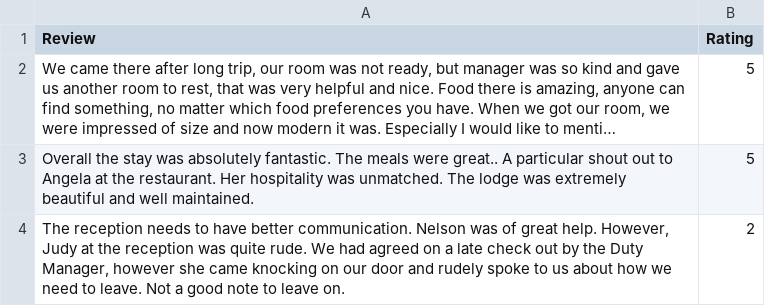
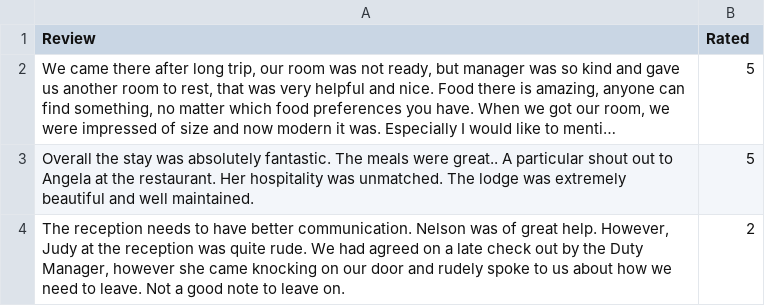
Before and after one commit to Wnjoki/Data-Science-Exercises, a CSV file: Reviews.csv, drawn as a sheet; only a part is shown; long unchanged cells end in …; the diff names each change by its address in the sheet, - before the commit and + after, or states it on an @@ line.

Commit message:
Update Reviews.csv

```diff
--- a/Reviews.csv
+++ b/Reviews.csv
-B1: Rating
+B1: Rated
```
